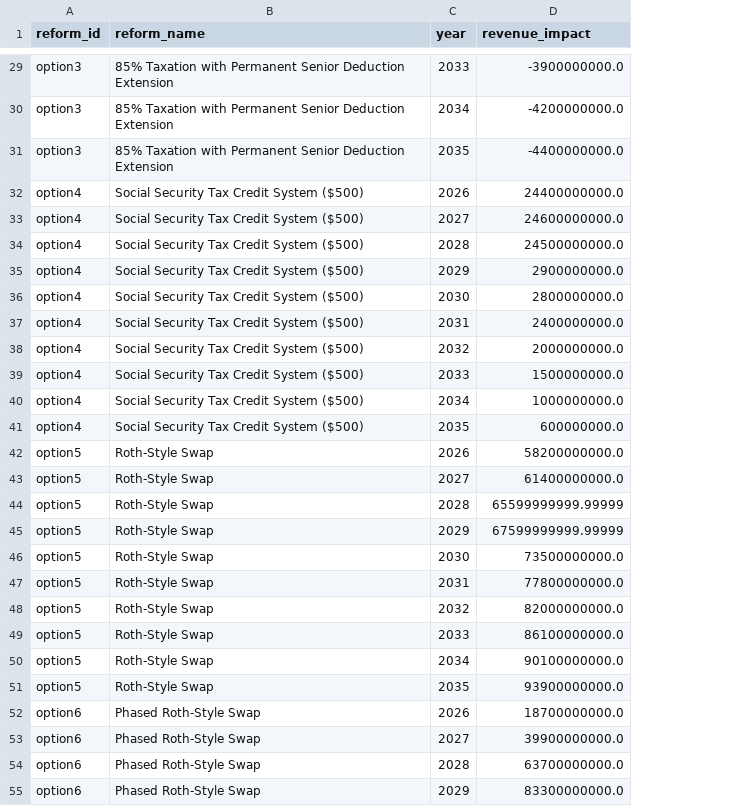
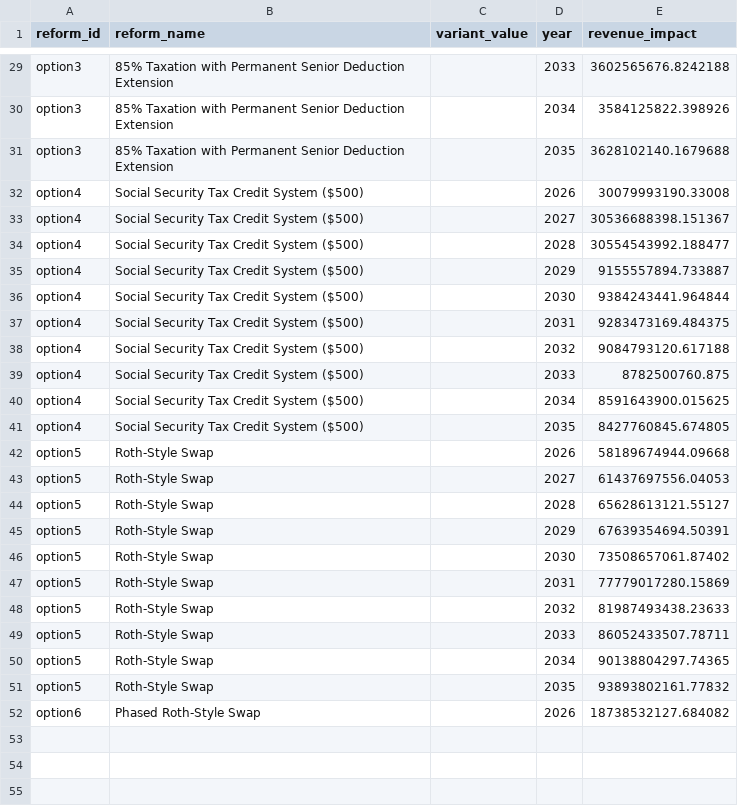
Before and after one commit to PolicyEngine/crfb-tob-impacts, a CSV file: data/policy_impacts.csv, drawn as a sheet; only a part is shown, gaps mark what is left out; removed rows and columns are numbered as before the commit, all else as after; the diff covers the shown part only; the diff names each change by its address in the sheet, - before the commit and + after, or states it on an @@ line.

```diff
--- a/data/policy_impacts.csv
+++ b/data/policy_impacts.csv
+column C (variant_value), empty
-E29 (revenue_impact): -3900000000.0
+E29 (revenue_impact): 3602565676.8242188
-E30 (revenue_impact): -4200000000.0
+E30 (revenue_impact): 3584125822.398926
-E31 (revenue_impact): -4400000000.0
+E31 (revenue_impact): 3628102140.1679688
-E32 (revenue_impact): 24400000000.0
+E32 (revenue_impact): 30079993190.33008
-E33 (revenue_impact): 24600000000.0
+E33 (revenue_impact): 30536688398.151367
-E34 (revenue_impact): 24500000000.0
+E34 (revenue_impact): 30554543992.188477
-E35 (revenue_impact): 2900000000.0
+E35 (revenue_impact): 9155557894.733887
-E36 (revenue_impact): 2800000000.0
+E36 (revenue_impact): 9384243441.964844
-E37 (revenue_impact): 2400000000.0
+E37 (revenue_impact): 9283473169.484375
-E38 (revenue_impact): 2000000000.0
+E38 (revenue_impact): 9084793120.617188
-E39 (revenue_impact): 1500000000.0
+E39 (revenue_impact): 8782500760.875
-E40 (revenue_impact): 1000000000.0
+E40 (revenue_impact): 8591643900.015625
-E41 (revenue_impact): 600000000.0
+E41 (revenue_impact): 8427760845.674805
-E42 (revenue_impact): 58200000000.0
+E42 (revenue_impact): 58189674944.09668
-E43 (revenue_impact): 61400000000.0
+E43 (revenue_impact): 61437697556.04053
-E44 (revenue_impact): 65599999999.99999
+E44 (revenue_impact): 65628613121.55127
-E45 (revenue_impact): 67599999999.99999
+E45 (revenue_impact): 67639354694.50391
-E46 (revenue_impact): 73500000000.0
+E46 (revenue_impact): 73508657061.87402
-E47 (revenue_impact): 77800000000.0
+E47 (revenue_impact): 77779017280.15869
-E48 (revenue_impact): 82000000000.0
+E48 (revenue_impact): 81987493438.23633
-E49 (revenue_impact): 86100000000.0
+E49 (revenue_impact): 86052433507.78711
-E50 (revenue_impact): 90100000000.0
+E50 (revenue_impact): 90138804297.74365
-E51 (revenue_impact): 93900000000.0
+E51 (revenue_impact): 93893802161.77832
-E52 (revenue_impact): 18700000000.0
+E52 (revenue_impact): 18738532127.684082
-row 53: option6 | Phased Roth-Style Swap | 2027 | 39900000000.0
-row 54: option6 | Phased Roth-Style Swap | 2028 | 63700000000.0
-row 55: option6 | Phased Roth-Style Swap | 2029 | 83300000000.0
```
Also changed, not shown: 16 removed rows and 27 edited cells elsewhere in this file, 7 other files.
